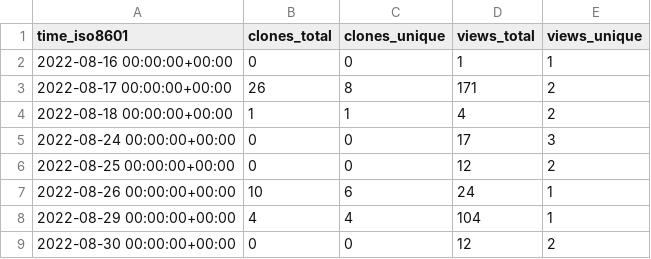
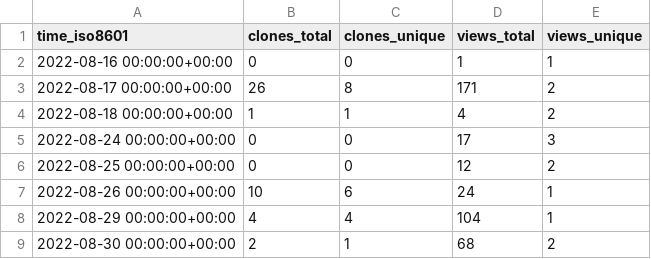
Before and after one commit to aubricot/computer_vision_with_eol_images, a CSV file: aubricot/computer_vision_with_eol_images/ghrs-data/views_clones_aggregate.csv, drawn as a sheet.

```diff
--- a/aubricot/computer_vision_with_eol_images/ghrs-data/views_clones_aggregate.csv
+++ b/aubricot/computer_vision_with_eol_images/ghrs-data/views_clones_aggregate.csv
@@ -8,2 +8,2 @@ time_iso8601,clones_total,clones_unique,views_total,views_unique
 2022-08-29 00:00:00+00:00,4,4,104,1
-2022-08-30 00:00:00+00:00,0,0,12,2
+2022-08-30 00:00:00+00:00,2,1,68,2
```
Also changed, not shown: 1 other file.
